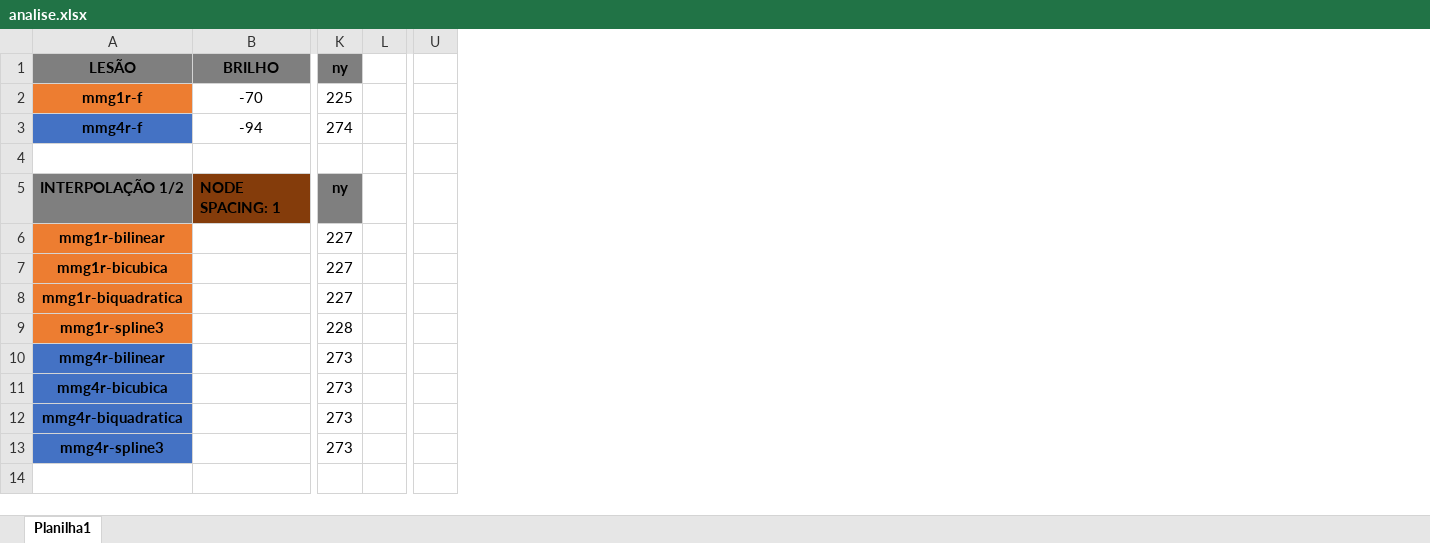
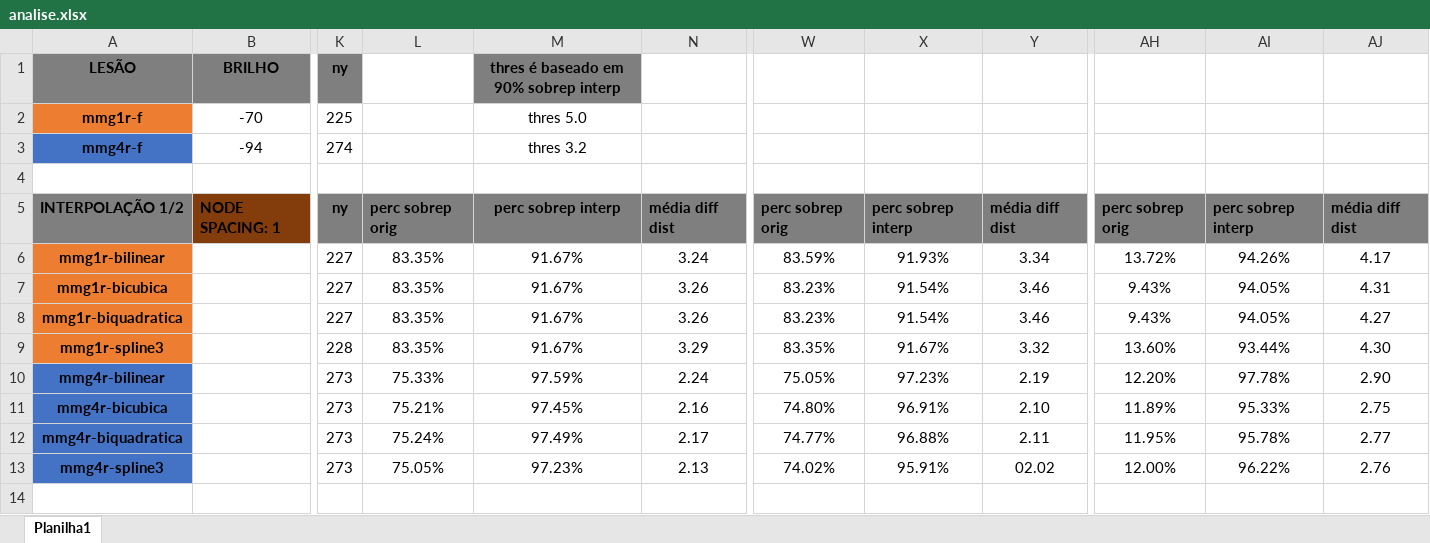
Before and after one commit to rafatokairin/dataset-ic, an Excel workbook: analise.xlsx, sheet Planilha1, drawn as a sheet; only a part is shown, gaps mark what is left out; values as stored, in another font and other column widths than the file's, no borders; removed rows and columns are numbered as before the commit, all else as after; the diff names each change by its address in the sheet, - before the commit and + after, or states it on an @@ line.

```diff
--- a/analise.xlsx (sheet Planilha1)
+++ b/analise.xlsx (sheet Planilha1)
-column L, empty
+column L, rows 5-13: perc sobrep orig | 83.35% | 83.35% | 83.35% | 83.35% | 75.33% | 75.21% | 75.24% | 75.05%
+column M, rows 1-13: thres é baseado em 90% sobrep interp | thres 5.0 | thres 3.2 |  | perc sobrep interp | 91.67% | 91.67% | 91.67% | 91.67% | 97.59% | 97.45% | 97.49% | 97.23%
+column N, rows 5-13: média diff dist | 3.24 | 3.26 | 3.26 | 3.29 | 2.24 | 2.16 | 2.17 | 2.13
-column U, empty
+column W, rows 5-13: perc sobrep orig | 83.59% | 83.23% | 83.23% | 83.35% | 75.05% | 74.80% | 74.77% | 74.02%
+column X, rows 5-13: perc sobrep interp | 91.93% | 91.54% | 91.54% | 91.67% | 97.23% | 96.91% | 96.88% | 95.91%
+column Y, rows 5-13: média diff dist | 3.34 | 3.46 | 3.46 | 3.32 | 2.19 | 2.10 | 2.11 | 02.02
+column AH, rows 5-13: perc sobrep orig | 13.72% | 9.43% | 9.43% | 13.60% | 12.20% | 11.89% | 11.95% | 12.00%
+column AI, rows 5-13: perc sobrep interp | 94.26% | 94.05% | 94.05% | 93.44% | 97.78% | 95.33% | 95.78% | 96.22%
+column AJ, rows 5-13: média diff dist | 4.17 | 4.31 | 4.27 | 4.30 | 2.90 | 2.75 | 2.77 | 2.76
```
Also changed, not shown: 1 other file.
